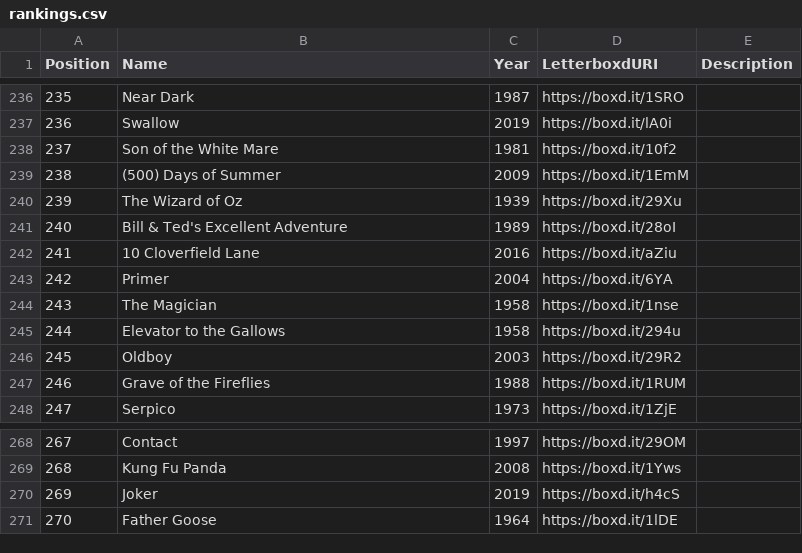
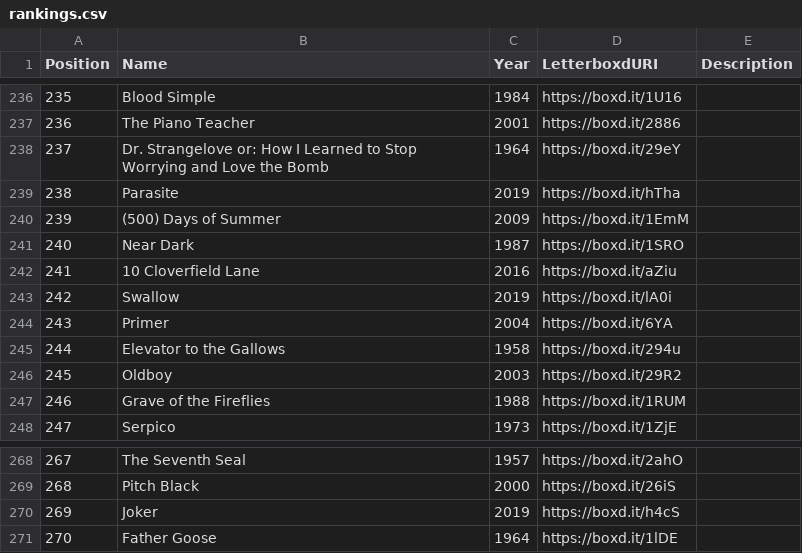
Before and after one commit to MrHen/movie-sorter, a CSV file: rankings.csv, drawn as a sheet; only a part is shown, gaps mark what is left out; the diff covers the shown part only.

```diff
--- a/rankings.csv
+++ b/rankings.csv
@@ -236,10 +236,10 @@ Position,Name,Year,LetterboxdURI,Description
-235,Near Dark,1987,https://boxd.it/1SRO,
-236,Swallow,2019,https://boxd.it/lA0i,
-237,Son of the White Mare,1981,https://boxd.it/10f2,
-238,(500) Days of Summer,2009,https://boxd.it/1EmM,
-239,The Wizard of Oz,1939,https://boxd.it/29Xu,
-240,Bill & Ted's Excellent Adventure,1989,https://boxd.it/28oI,
+235,Blood Simple,1984,https://boxd.it/1U16,
+236,The Piano Teacher,2001,https://boxd.it/2886,
+237,Dr. Strangelove or: How I Learned to Stop Worrying and Love the Bomb,1964,https://boxd.it/29eY,
+238,Parasite,2019,https://boxd.it/hTha,
+239,(500) Days of Summer,2009,https://boxd.it/1EmM,
+240,Near Dark,1987,https://boxd.it/1SRO,
 241,10 Cloverfield Lane,2016,https://boxd.it/aZiu,
-242,Primer,2004,https://boxd.it/6YA,
-243,The Magician,1958,https://boxd.it/1nse,
+242,Swallow,2019,https://boxd.it/lA0i,
+243,Primer,2004,https://boxd.it/6YA,
 244,Elevator to the Gallows,1958,https://boxd.it/294u,
@@ -268,3 +268,3 @@ Position,Name,Year,LetterboxdURI,Description
-267,Contact,1997,https://boxd.it/29OM,
-268,Kung Fu Panda,2008,https://boxd.it/1Yws,
+267,The Seventh Seal,1957,https://boxd.it/2ahO,
+268,Pitch Black,2000,https://boxd.it/26iS,
 269,Joker,2019,https://boxd.it/h4cS,
```
Also changed, not shown: 60 edited cells elsewhere in this file, 1 other file.
